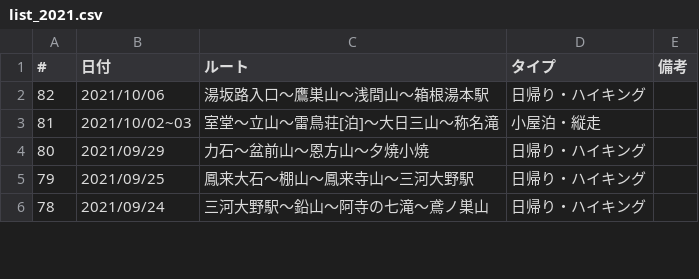
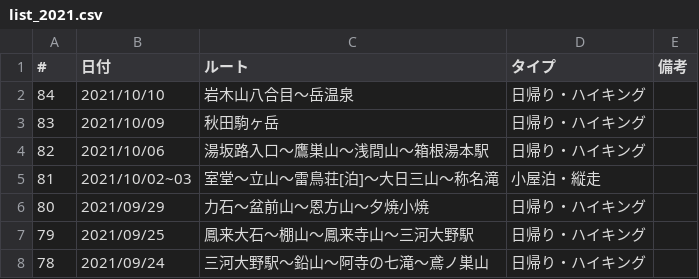
Before and after one commit to onlyzs89/onlyzs89.github.io, a CSV file: mountains/assets/data/list_2021.csv, drawn as a sheet; only a part is shown; the diff names each change by its address in the sheet, - before the commit and + after, or states it on an @@ line.

Commit message:
add

```diff
--- a/mountains/assets/data/list_2021.csv
+++ b/mountains/assets/data/list_2021.csv
+row 2: 84 | 2021/10/10 | 岩木山八合目〜岳温泉 | 日帰り・ハイキング
+row 3: 83 | 2021/10/09 | 秋田駒ヶ岳 | 日帰り・ハイキング
```
